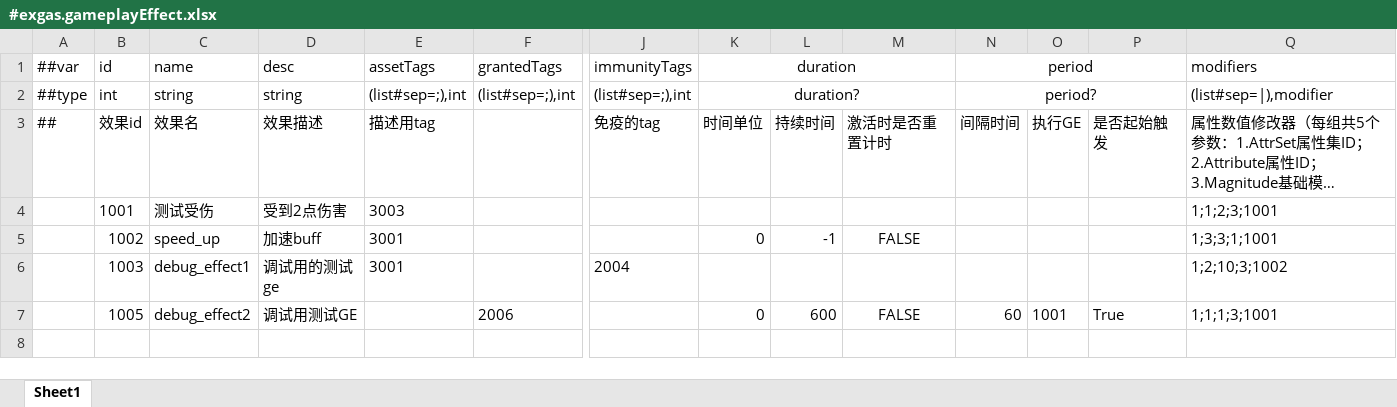
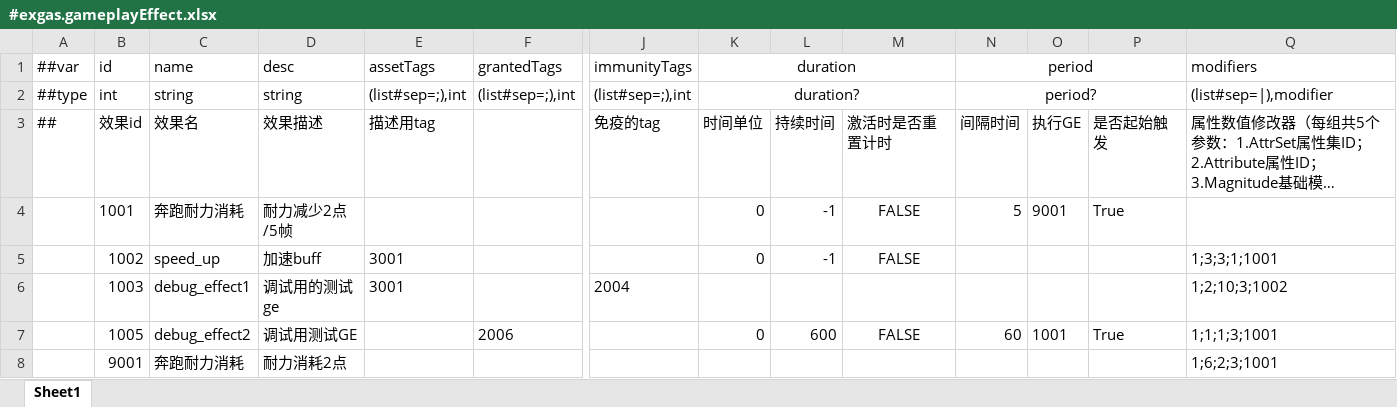
Before and after one commit to No78Vino/gameplay-ability-system-for-unity, an Excel workbook: ProjectConfigTable/exgas_config/Datas/#exgas.gameplayEffect.xlsx, sheet Sheet1, drawn as a sheet; only a part is shown, gaps mark what is left out; long unchanged cells end in …; values as stored, in another font and other column widths than the file's, no borders; rows hold the shown columns only; the diff names each change by its address in the sheet, - before the commit and + after, or states it on an @@ line.

```diff
--- a/ProjectConfigTable/exgas_config/Datas/#exgas.gameplayEffect.xlsx (sheet Sheet1)
+++ b/ProjectConfigTable/exgas_config/Datas/#exgas.gameplayEffect.xlsx (sheet Sheet1)
-C4 (效果名): 测试受伤
+C4 (效果名): 奔跑耐力消耗
-D4 (效果描述): 受到2点伤害
+D4 (效果描述): 耐力减少2点/5帧
-E4 (描述用tag): 3003
+E4 (描述用tag): (empty)
-K4 (时间单位): (empty)
+K4 (时间单位): 0
-L4 (持续时间): (empty)
+L4 (持续时间): -1
-M4 (激活时是否重置计时): (empty)
+M4 (激活时是否重置计时): FALSE
-N4 (间隔时间): (empty)
+N4 (间隔时间): 5
-O4 (执行GE): (empty)
+O4 (执行GE): 9001
-P4 (是否起始触发): (empty)
+P4 (是否起始触发): True
-Q4: 1;1;2;3;1001
+Q4: (empty)
+row 8:  | 9001 | 奔跑耐力消耗 | 耐力消耗2点 |  |  |  |  |  |  |  |  |  | 1;6;2;3;1001
```
Also changed, not shown: ProjectConfigTable/exgas_config/Datas/#exgas.ability.xlsx, ProjectConfigTable/exgas_config/Datas/#exgas.asc.xlsx, 12 other files.
